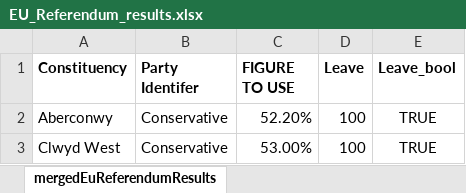
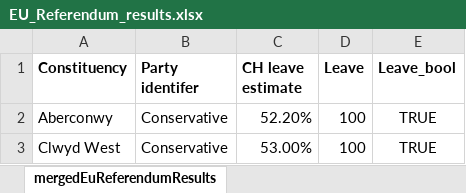
Before and after one commit to IBM/ca_customvis, an Excel workbook: schematic-samples/11.1.x/schematics_uk_parliament/data/EU_Referendum_results.xlsx, sheet mergedEuReferendumResults, drawn as a sheet; only a part is shown; values as stored, in another font and other column widths than the file's, no borders; the diff names each change by its address in the sheet, - before the commit and + after, or states it on an @@ line.

Commit message:
Update EU_Referendum_results.xlsx

```diff
--- a/schematic-samples/11.1.x/schematics_uk_parliament/data/EU_Referendum_results.xlsx (sheet mergedEuReferendumResults)
+++ b/schematic-samples/11.1.x/schematics_uk_parliament/data/EU_Referendum_results.xlsx (sheet mergedEuReferendumResults)
-B1: Party Identifer
+B1: Party identifer
-C1: FIGURE TO USE
+C1: CH leave estimate
```
